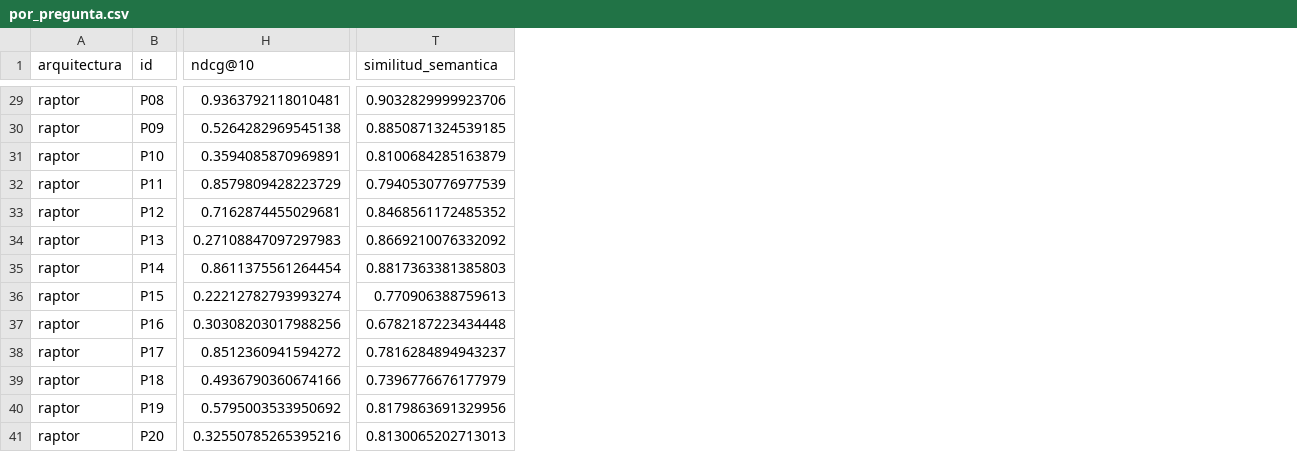
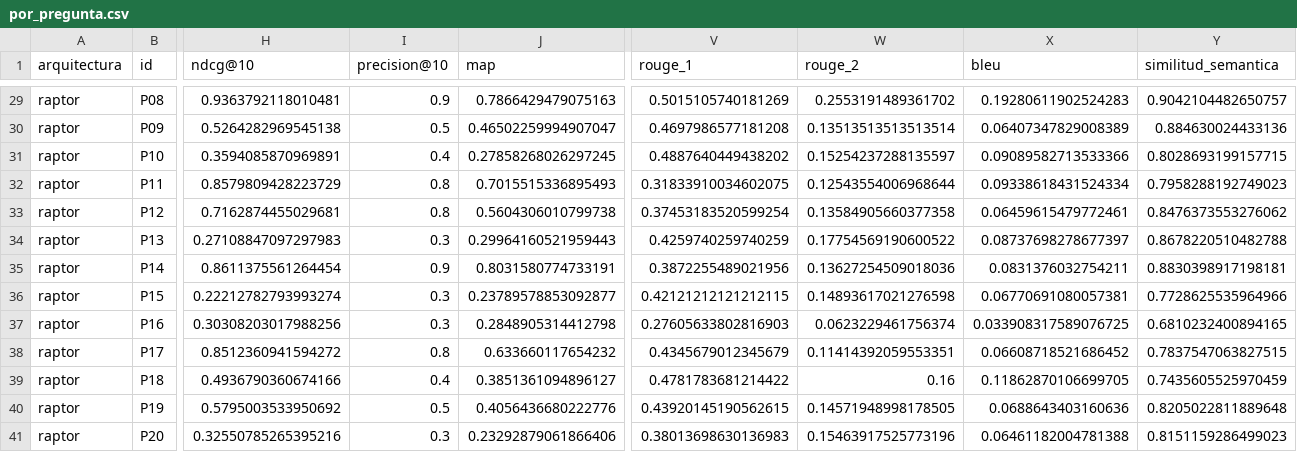
Before and after one commit to Owen-Guerrero/tesis-rag, a CSV file: logs/evaluacion/por_pregunta.csv, drawn as a sheet; only a part is shown, gaps mark what is left out; addresses are those after the commit; the diff covers the shown part only; the diff names each change by its address in the sheet, - before the commit and + after, or states it on an @@ line.

Commit message:
Evaluacion: metricas RAGAS de generacion (juez qwen2.5:32b), Precision@10, MAP, ROUGE-1/2, BLEU, IC bootstrap y latencia p95

```diff
--- a/logs/evaluacion/por_pregunta.csv
+++ b/logs/evaluacion/por_pregunta.csv
+column I (precision@10), rows 29-41: 0.9 | 0.5 | 0.4 | 0.8 | 0.8 | 0.3 | 0.9 | 0.3 | 0.3 | 0.8 | 0.4 | 0.5 | 0.3
+column J (map), rows 29-41: 0.7866429479075163 | 0.46502259994907047 | 0.27858268026297245 | 0.7015515336895493 | 0.5604306010799738 | 0.29964160521959443 | 0.8031580774733191 | 0.23789578853092877 | 0.2848905314412798 | 0.633660117654232 | 0.3851361094896127 | 0.4056436680222776 | 0.23292879061866406
+column V (rouge_1), rows 29-41: 0.5015105740181269 | 0.4697986577181208 | 0.4887640449438202 | 0.31833910034602075 | 0.37453183520599254 | 0.4259740259740259 | 0.3872255489021956 | 0.42121212121212115 | 0.27605633802816903 | 0.4345679012345679 | 0.4781783681214422 | 0.43920145190562615 | 0.38013698630136983
+column W (rouge_2), rows 29-41: 0.2553191489361702 | 0.13513513513513514 | 0.15254237288135597 | 0.12543554006968644 | 0.13584905660377358 | 0.17754569190600522 | 0.13627254509018036 | 0.14893617021276598 | 0.0623229461756374 | 0.11414392059553351 | 0.16 | 0.14571948998178505 | 0.15463917525773196
+column X (bleu), rows 29-41: 0.19280611902524283 | 0.06407347829008389 | 0.09089582713533366 | 0.09338618431524334 | 0.06459615479772461 | 0.08737698278677397 | 0.0831376032754211 | 0.06770691080057381 | 0.033908317589076725 | 0.06608718521686452 | 0.11862870106699705 | 0.0688643403160636 | 0.06461182004781388
-Y29 (similitud_semantica): 0.9032829999923706
+Y29 (similitud_semantica): 0.9042104482650757
-Y30 (similitud_semantica): 0.8850871324539185
+Y30 (similitud_semantica): 0.884630024433136
-Y31 (similitud_semantica): 0.8100684285163879
+Y31 (similitud_semantica): 0.8028693199157715
-Y32 (similitud_semantica): 0.7940530776977539
+Y32 (similitud_semantica): 0.7958288192749023
-Y33 (similitud_semantica): 0.8468561172485352
+Y33 (similitud_semantica): 0.8476373553276062
-Y34 (similitud_semantica): 0.8669210076332092
+Y34 (similitud_semantica): 0.8678220510482788
-Y35 (similitud_semantica): 0.8817363381385803
+Y35 (similitud_semantica): 0.8830398917198181
-Y36 (similitud_semantica): 0.770906388759613
+Y36 (similitud_semantica): 0.7728625535964966
-Y37 (similitud_semantica): 0.6782187223434448
+Y37 (similitud_semantica): 0.6810232400894165
-Y38 (similitud_semantica): 0.7816284894943237
+Y38 (similitud_semantica): 0.7837547063827515
-Y39 (similitud_semantica): 0.7396776676177979
+Y39 (similitud_semantica): 0.7435605525970459
-Y40 (similitud_semantica): 0.8179863691329956
+Y40 (similitud_semantica): 0.8205022811889648
-Y41 (similitud_semantica): 0.8130065202713013
+Y41 (similitud_semantica): 0.8151159286499023
```
Also changed, not shown: 27 edited cells elsewhere in this file, 6 other files.
